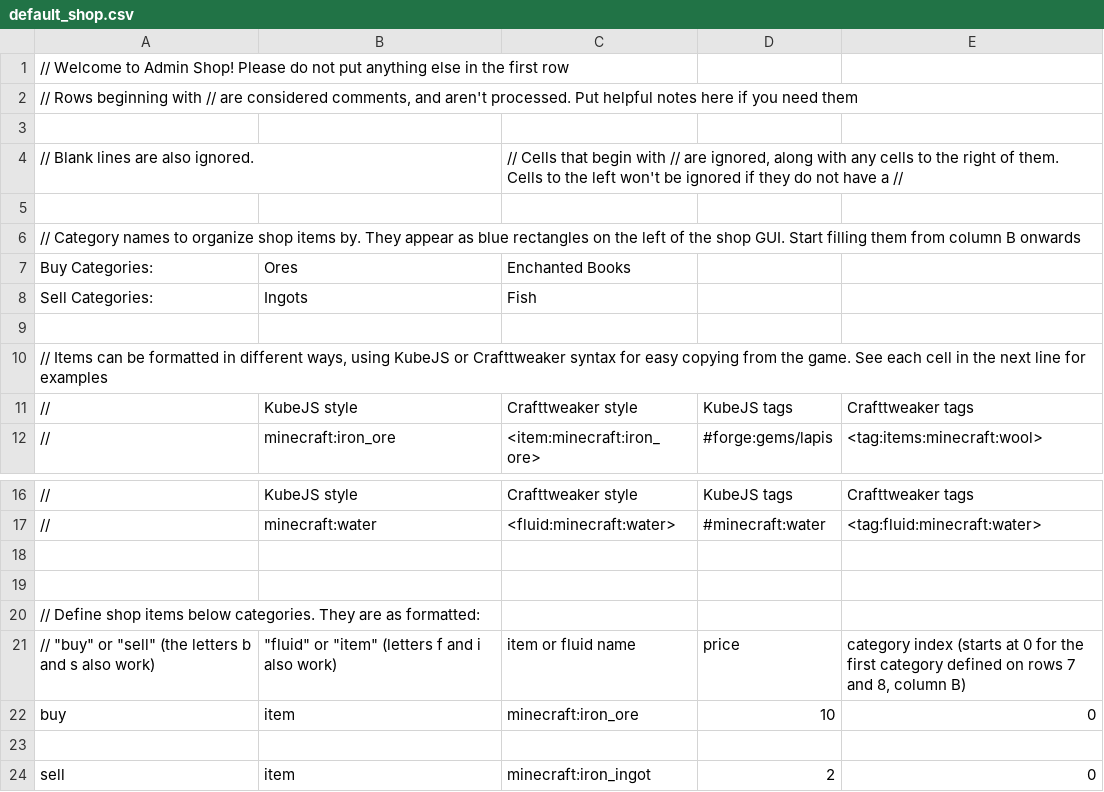
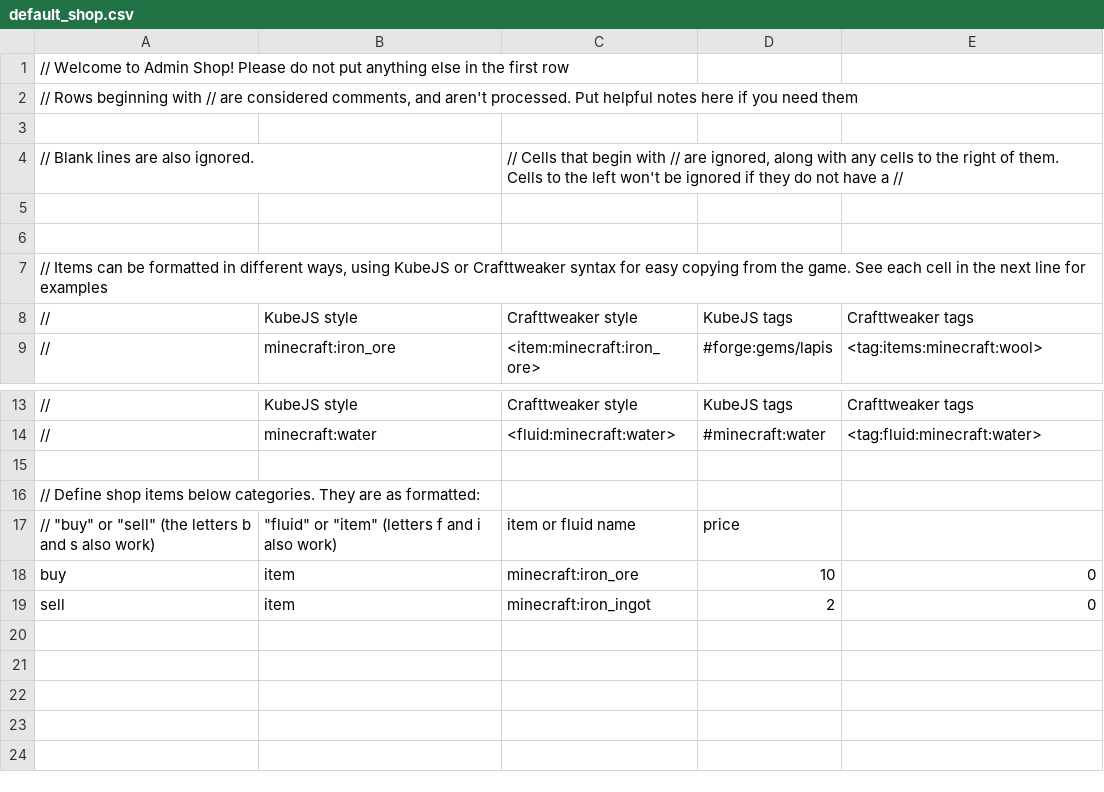
Before and after one commit to adamico/AdminShopOverhauled, a CSV file: src/main/resources/assets/adminshop/default_shop.csv, drawn as a sheet; only a part is shown, gaps mark what is left out.

Commit message:
Removed "categories" system, will be replaced by a search bar in the future

```diff
--- a/src/main/resources/assets/adminshop/default_shop.csv
+++ b/src/main/resources/assets/adminshop/default_shop.csv
@@ -5,5 +5,2 @@
 ,,,,
-// Category names to organize shop items by. They appear as blue rectangles on the left of the shop GUI. Start filling them from column B onwards,,,,
-Buy Categories:,Ores,Enchanted Books,,
-Sell Categories:,Ingots,Fish,,
 ,,,,
@@ -18,7 +15,5 @@ Sell Categories:,Ingots,Fish,,
 ,,,,
-,,,,
 // Define shop items below categories. They are as formatted:,,,,
-"// ""buy"" or ""sell"" (the letters b and s also work)","""fluid"" or ""item"" (letters f and i also work)",item or fluid name,price,"category index (starts at 0 for the first category defined on rows 7 and 8, column B)"
+"// ""buy"" or ""sell"" (the letters b and s also work)","""fluid"" or ""item"" (letters f and i also work)",item or fluid name,price
 buy,item,minecraft:iron_ore,10,0
-,,,,
 sell,item,minecraft:iron_ingot,2,0
```
Also changed, not shown: 12 other files.
